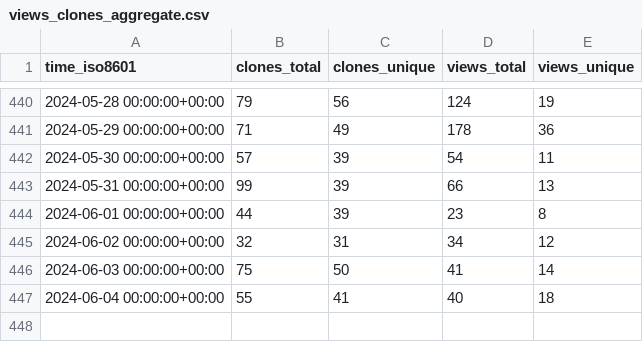
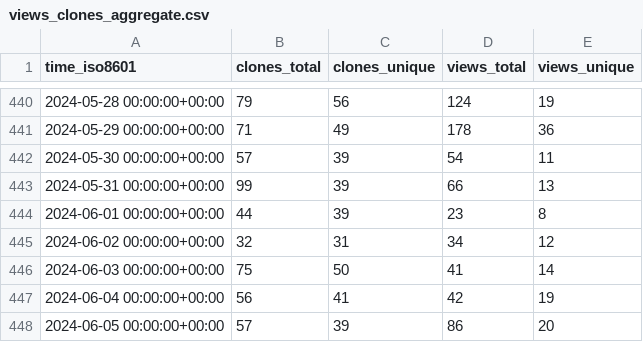
Before and after one commit to jpshivakavi/edk2-libc-stats, a CSV file: tianocore/edk2-libc/ghrs-data/views_clones_aggregate.csv, drawn as a sheet; only a part is shown, gaps mark what is left out.

```diff
--- a/tianocore/edk2-libc/ghrs-data/views_clones_aggregate.csv
+++ b/tianocore/edk2-libc/ghrs-data/views_clones_aggregate.csv
@@ -446,2 +446,3 @@ time_iso8601,clones_total,clones_unique,views_total,views_unique
 2024-06-03 00:00:00+00:00,75,50,41,14
-2024-06-04 00:00:00+00:00,55,41,40,18
+2024-06-04 00:00:00+00:00,56,41,42,19
+2024-06-05 00:00:00+00:00,57,39,86,20
```
Also changed, not shown: 1 other file.
